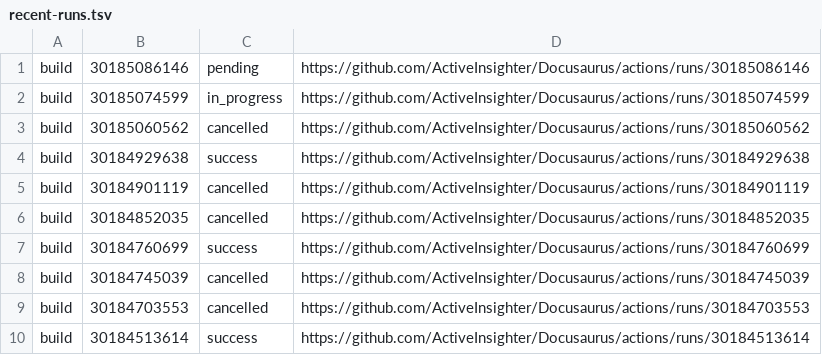
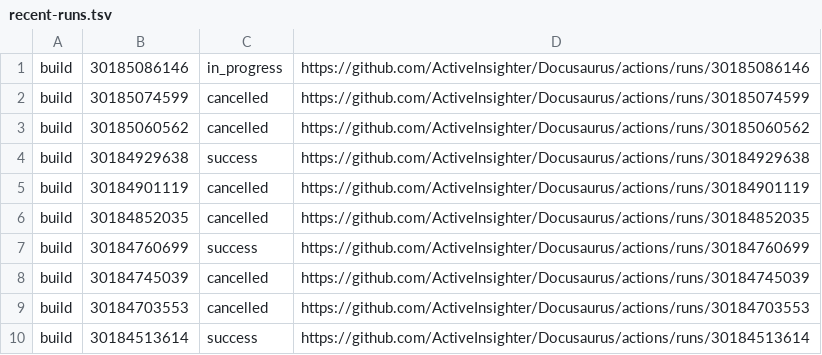
Before and after one commit to ActiveInsighter/Docusaurus, a TSV file: .github/workflow-runs/recent-runs.tsv, drawn as a sheet.

```diff
--- a/.github/workflow-runs/recent-runs.tsv
+++ b/.github/workflow-runs/recent-runs.tsv
@@ -1,3 +1,3 @@
-build	30185086146	pending	https://github.com/ActiveInsighter/Docusaurus/actions/runs/30185086146
-build	30185074599	in_progress	https://github.com/ActiveInsighter/Docusaurus/actions/runs/30185074599
+build	30185086146	in_progress	https://github.com/ActiveInsighter/Docusaurus/actions/runs/30185086146
+build	30185074599	cancelled	https://github.com/ActiveInsighter/Docusaurus/actions/runs/30185074599
 build	30185060562	cancelled	https://github.com/ActiveInsighter/Docusaurus/actions/runs/30185060562
```
Also changed, not shown: 12 other files.
